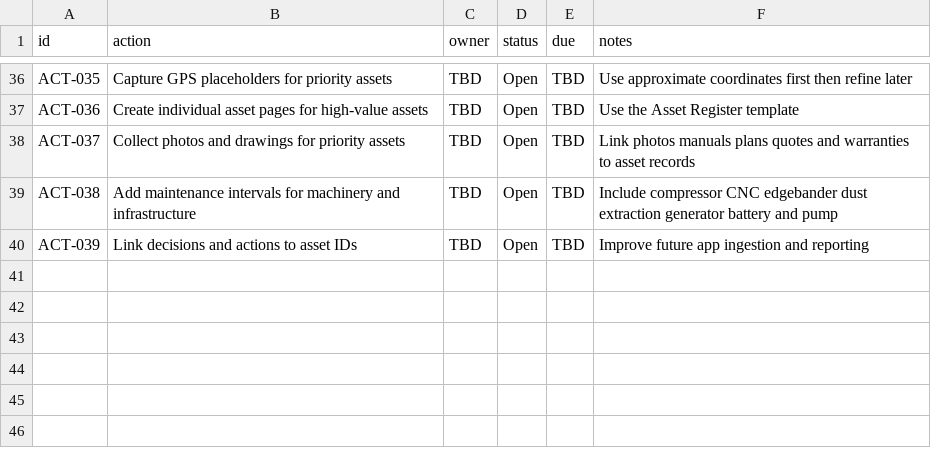
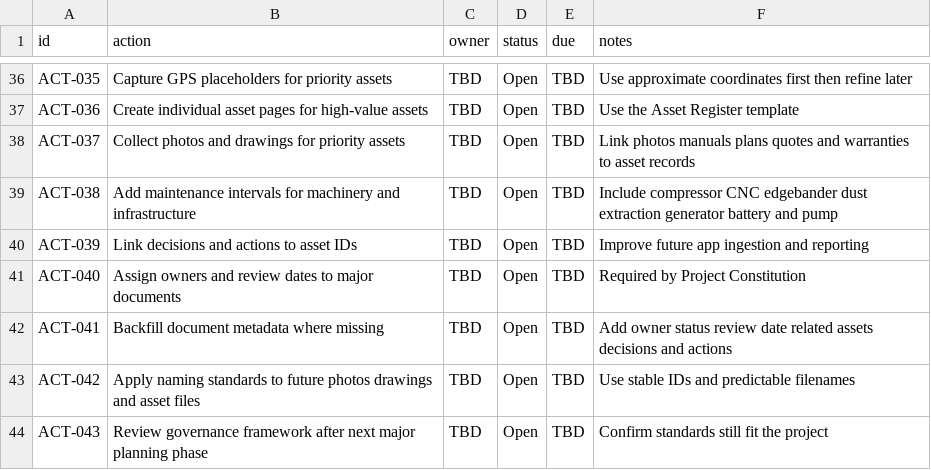
Before and after one commit to cabinetHQ/Eudlo-Road-Masterplan, a CSV file: data/action_register.csv, drawn as a sheet; only a part is shown, gaps mark what is left out; the diff names each change by its address in the sheet, - before the commit and + after, or states it on an @@ line.

Commit message:
Create governance framework

```diff
--- a/data/action_register.csv
+++ b/data/action_register.csv
+row 41: ACT-040 | Assign owners and review dates to major documents | TBD | Open | TBD | Required by Project Constitution
+row 42: ACT-041 | Backfill document metadata where missing | TBD | Open | TBD | Add owner status review date related assets decisions and actions
+row 43: ACT-042 | Apply naming standards to future photos drawings and asset files | TBD | Open | TBD | Use stable IDs and predictable filenames
+row 44: ACT-043 | Review governance framework after next major planning phase | TBD | Open | TBD | Confirm standards still fit the project
```
Also changed, not shown: 10 other files.
